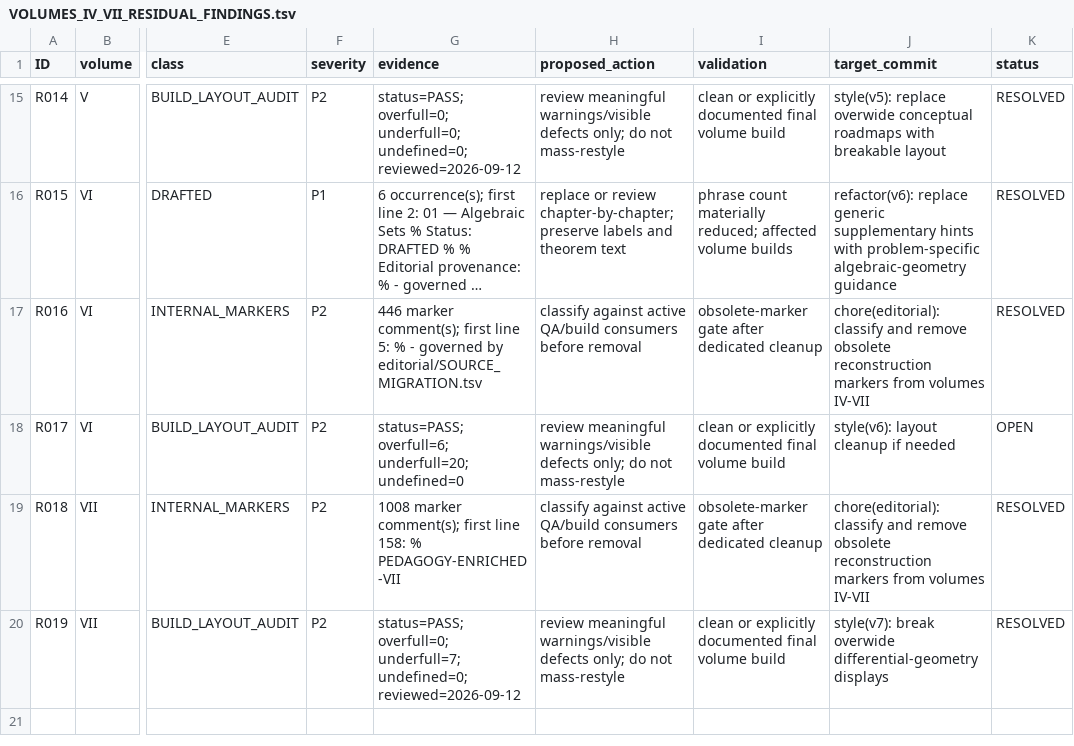
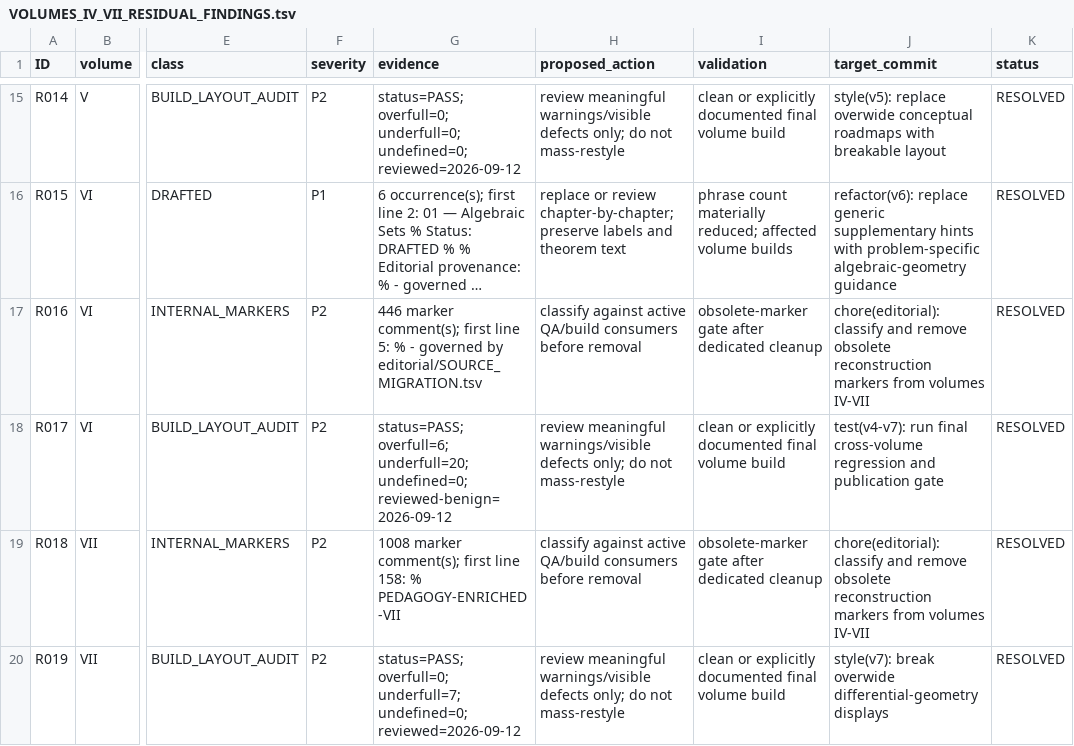
Before and after one commit to expert10000/math, a TSV file: docs/review/VOLUMES_IV_VII_RESIDUAL_FINDINGS.tsv, drawn as a sheet; only a part is shown, gaps mark what is left out; long unchanged cells end in …; the diff names each change by its address in the sheet, - before the commit and + after, or states it on an @@ line.

Commit message:
test(v4-v7): run final cross-volume regression and publication gate

```diff
--- a/docs/review/VOLUMES_IV_VII_RESIDUAL_FINDINGS.tsv
+++ b/docs/review/VOLUMES_IV_VII_RESIDUAL_FINDINGS.tsv
-G18 (evidence): …overfull=6; underfull=20; undefined=0
+G18 (evidence): …overfull=6; underfull=20; undefined=0; reviewed-benign=2026-09-12
-J18 (target_commit): style(v6): layout cleanup if needed
+J18 (target_commit): test(v4-v7): run final cross-volume regression and publication gate
-K18 (status): OPEN
+K18 (status): RESOLVED
```
Also changed, not shown: 4 other files.
